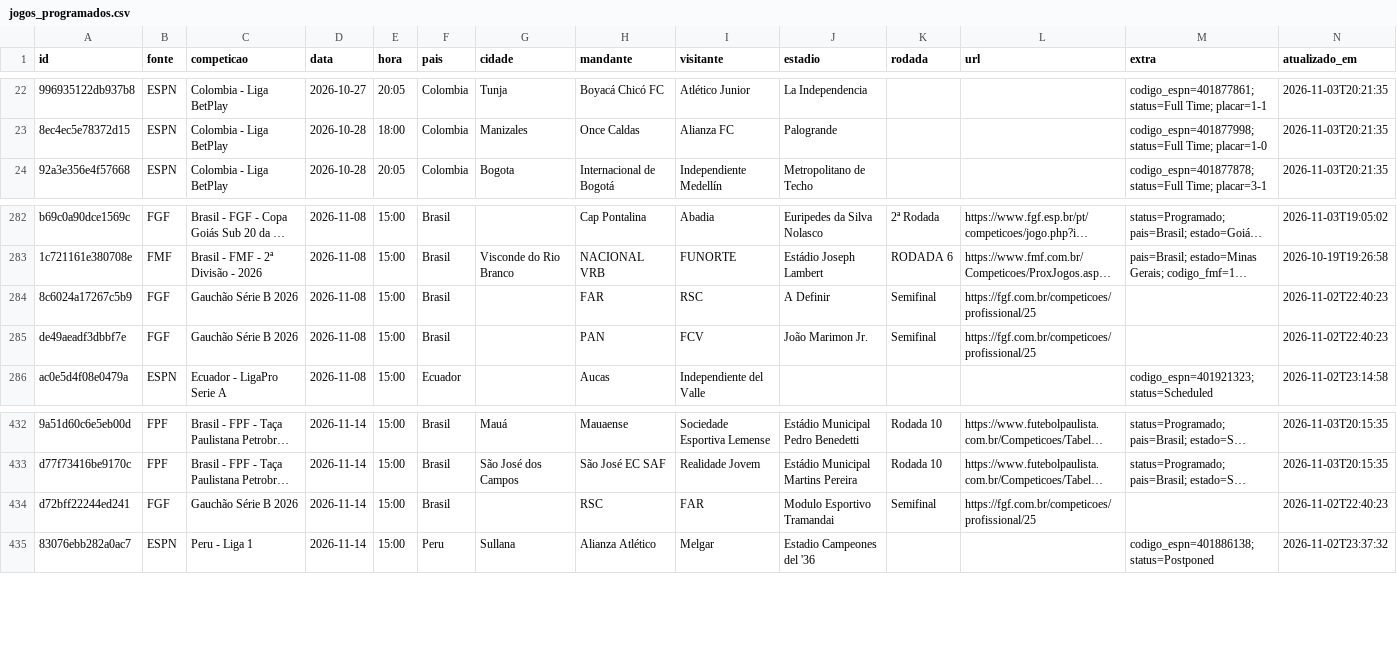
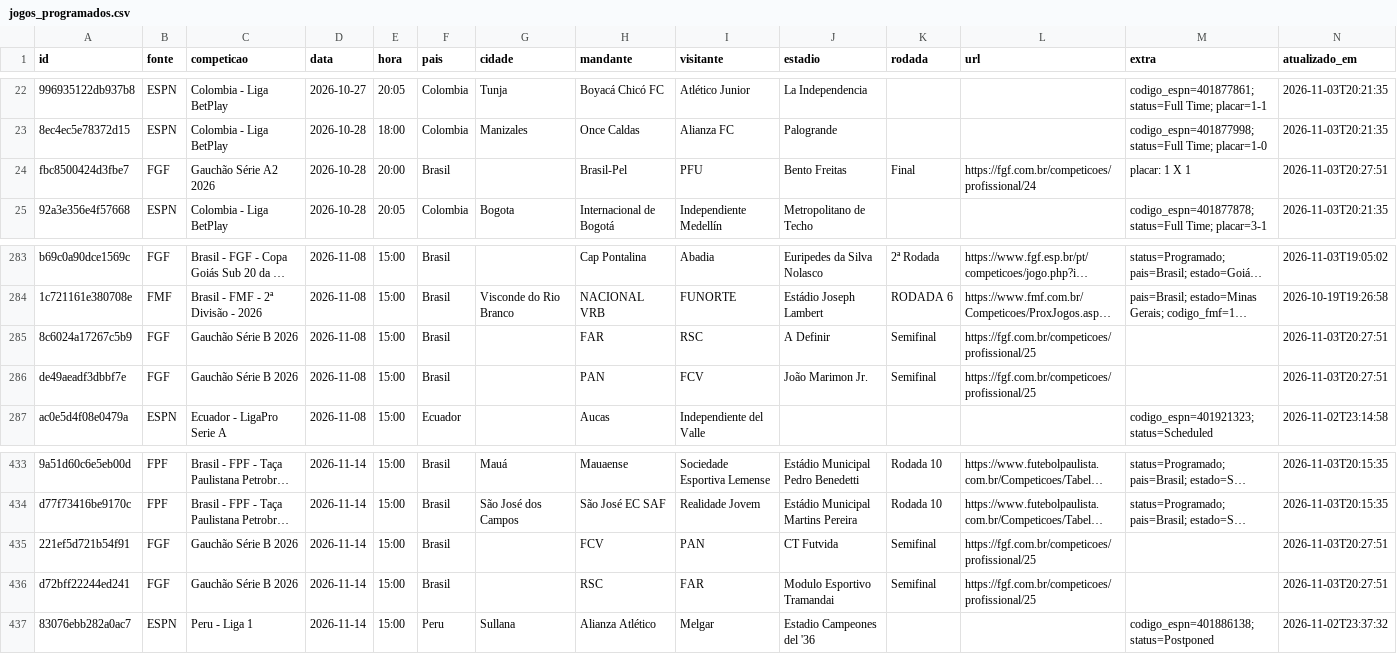
Before and after one commit to guigalhano/jogos-chile-scraper, a CSV file: data/jogos_programados.csv, drawn as a sheet; only a part is shown, gaps mark what is left out; long unchanged cells end in …; addresses are those after the commit; the diff names each change by its address in the sheet, - before the commit and + after, or states it on an @@ line.

```diff
--- a/data/jogos_programados.csv
+++ b/data/jogos_programados.csv
+row 24: fbc8500424d3fbe7 | FGF | Gauchão Série A2 2026 | 2026-10-28 | 20:00 | Brasil |  | Brasil-Pel | PFU | Bento Freitas | Final | https://fgf.com.br/competicoes/profissional/24 | placar: 1 X 1 | 2026-11-03T20:27:51
-N285:N286 (atualizado_em): 2026-11-02T22:40:23
+N285:N286 (atualizado_em): 2026-11-03T20:27:51
+row 435: 221ef5d721b54f91 | FGF | Gauchão Série B 2026 | 2026-11-14 | 15:00 | Brasil |  | FCV | PAN | CT Futvida | Semifinal | https://fgf.com.br/competicoes/profissional/25 |  | 2026-11-03T20:27:51
-N436 (atualizado_em): 2026-11-02T22:40:23
+N436 (atualizado_em): 2026-11-03T20:27:51
```
Also changed, not shown: 2 other files.
